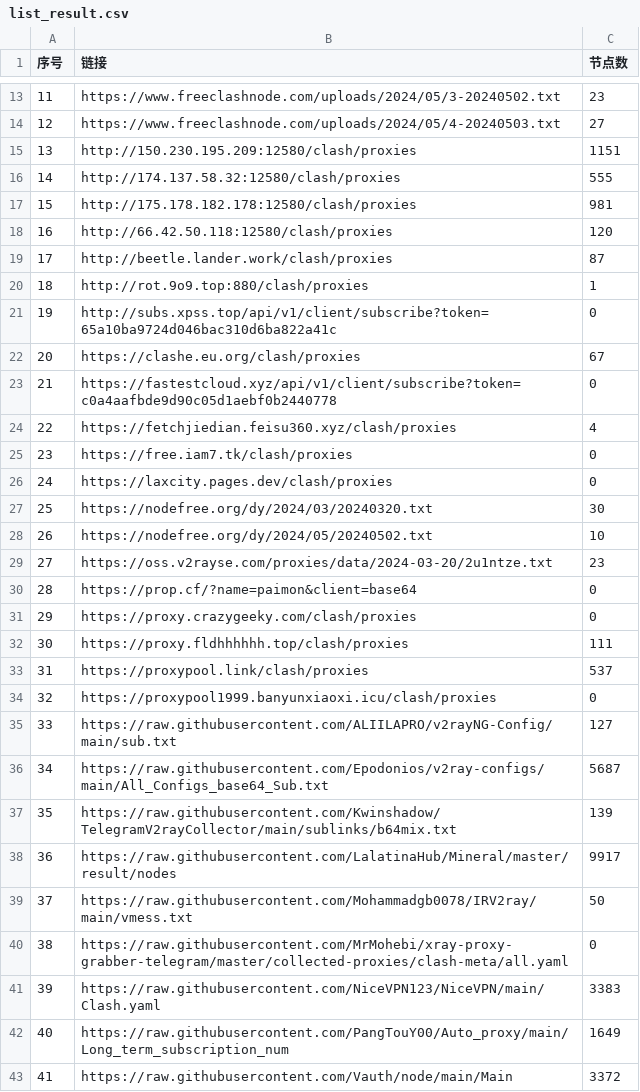
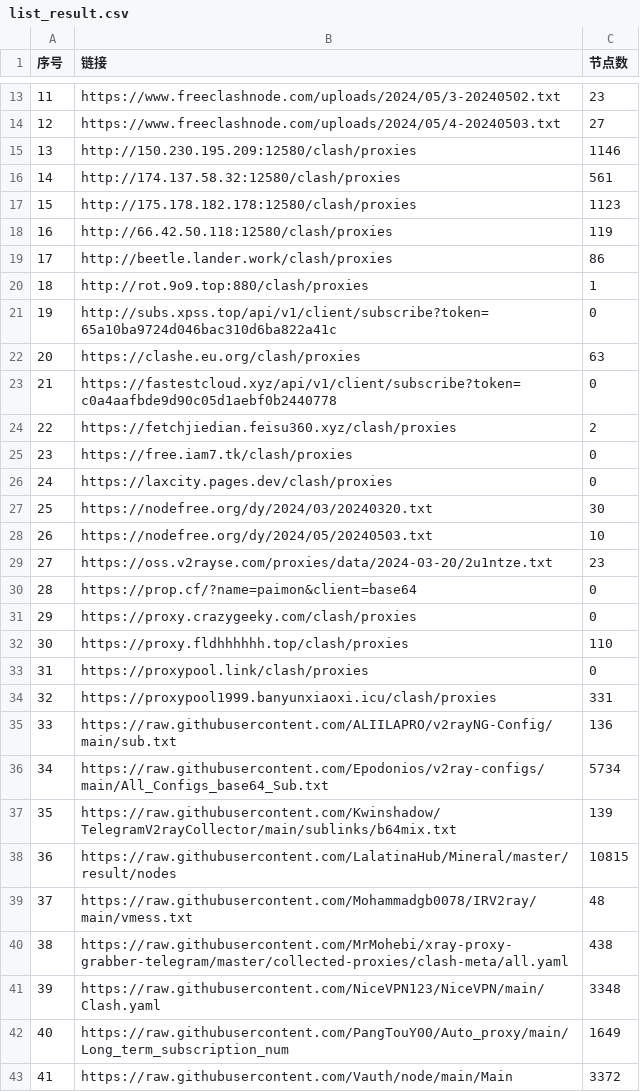
Before and after one commit to txmiaomiaowu/openitr, a CSV file: list_result.csv, drawn as a sheet; only a part is shown, gaps mark what is left out; the diff covers the shown part only.

```diff
--- a/list_result.csv
+++ b/list_result.csv
@@ -14,12 +14,12 @@
 12,https://www.freeclashnode.com/uploads/2024/05/4-20240503.txt,27
-13,http://150.230.195.209:12580/clash/proxies,1151
-14,http://174.137.58.32:12580/clash/proxies,555
-15,http://175.178.182.178:12580/clash/proxies,981
-16,http://66.42.50.118:12580/clash/proxies,120
-17,http://beetle.lander.work/clash/proxies,87
+13,http://150.230.195.209:12580/clash/proxies,1146
+14,http://174.137.58.32:12580/clash/proxies,561
+15,http://175.178.182.178:12580/clash/proxies,1123
+16,http://66.42.50.118:12580/clash/proxies,119
+17,http://beetle.lander.work/clash/proxies,86
 18,http://rot.9o9.top:880/clash/proxies,1
 19,http://subs.xpss.top/api/v1/client/subscribe?token=65a10ba9724d046bac310d6ba822a41c,0
-20,https://clashe.eu.org/clash/proxies,67
+20,https://clashe.eu.org/clash/proxies,63
 21,https://fastestcloud.xyz/api/v1/client/subscribe?token=c0a4aafbde9d90c05d1aebf0b2440778,0
-22,https://fetchjiedian.feisu360.xyz/clash/proxies,4
+22,https://fetchjiedian.feisu360.xyz/clash/proxies,2
 23,https://free.iam7.tk/clash/proxies,0
@@ -27,3 +27,3 @@
 25,https://nodefree.org/dy/2024/03/20240320.txt,30
-26,https://nodefree.org/dy/2024/05/20240502.txt,10
+26,https://nodefree.org/dy/2024/05/20240503.txt,10
 27,https://oss.v2rayse.com/proxies/data/2024-03-20/2u1ntze.txt,23
@@ -31,12 +31,12 @@
 29,https://proxy.crazygeeky.com/clash/proxies,0
-30,https://proxy.fldhhhhhh.top/clash/proxies,111
-31,https://proxypool.link/clash/proxies,537
-32,https://proxypool1999.banyunxiaoxi.icu/clash/proxies,0
-33,https://raw.githubusercontent.com/ALIILAPRO/v2rayNG-Config/main/sub.txt,127
-34,https://raw.githubusercontent.com/Epodonios/v2ray-configs/main/All_Configs_base64_Sub.txt,5687
+30,https://proxy.fldhhhhhh.top/clash/proxies,110
+31,https://proxypool.link/clash/proxies,0
+32,https://proxypool1999.banyunxiaoxi.icu/clash/proxies,331
+33,https://raw.githubusercontent.com/ALIILAPRO/v2rayNG-Config/main/sub.txt,136
+34,https://raw.githubusercontent.com/Epodonios/v2ray-configs/main/All_Configs_base64_Sub.txt,5734
 35,https://raw.githubusercontent.com/Kwinshadow/TelegramV2rayCollector/main/sublinks/b64mix.txt,139
-36,https://raw.githubusercontent.com/LalatinaHub/Mineral/master/result/nodes,9917
-37,https://raw.githubusercontent.com/Mohammadgb0078/IRV2ray/main/vmess.txt,50
-38,https://raw.githubusercontent.com/MrMohebi/xray-proxy-grabber-telegram/master/collected-proxies/clash-meta/all.yaml,0
-39,https://raw.githubusercontent.com/NiceVPN123/NiceVPN/main/Clash.yaml,3383
+36,https://raw.githubusercontent.com/LalatinaHub/Mineral/master/result/nodes,10815
+37,https://raw.githubusercontent.com/Mohammadgb0078/IRV2ray/main/vmess.txt,48
+38,https://raw.githubusercontent.com/MrMohebi/xray-proxy-grabber-telegram/master/collected-proxies/clash-meta/all.yaml,438
+39,https://raw.githubusercontent.com/NiceVPN123/NiceVPN/main/Clash.yaml,3348
 40,https://raw.githubusercontent.com/PangTouY00/Auto_proxy/main/Long_term_subscription_num,1649
```
Also changed, not shown: 16 edited cells elsewhere in this file, 19 other files.
